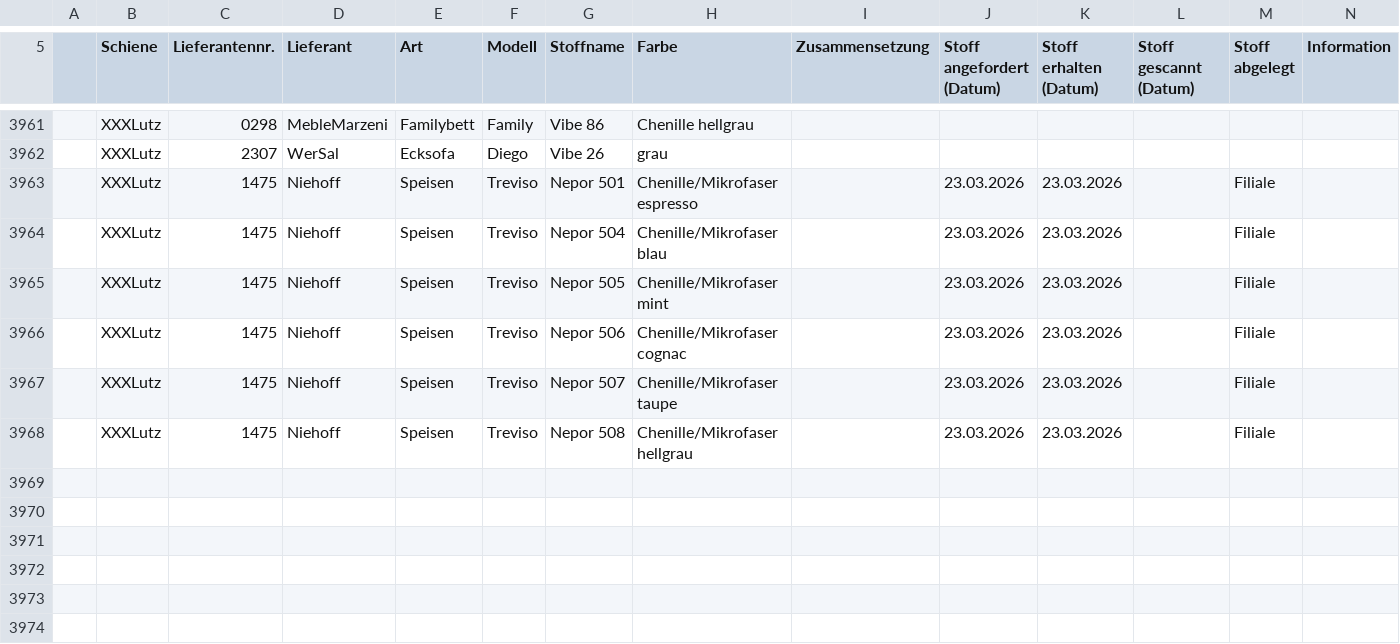
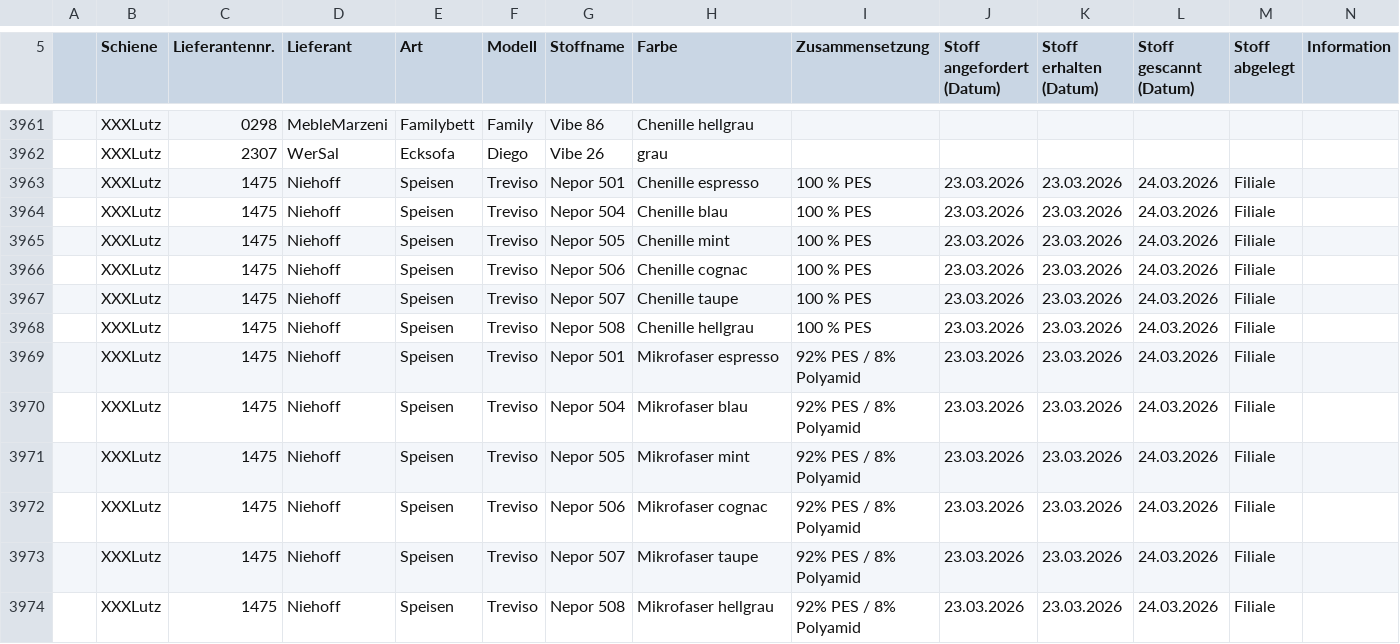
Before and after one commit to WALM-DC/WebTools, a CSV file: public/Stoffe.csv, drawn as a sheet; only a part is shown, gaps mark what is left out; addresses are those after the commit; rows hold the shown columns only; the diff names each change by its address in the sheet, - before the commit and + after, or states it on an @@ line.

Commit message:
update StoffListe

```diff
--- a/public/Stoffe.csv
+++ b/public/Stoffe.csv
+row 3963:  | XXXLutz | 1475 | Niehoff | Speisen | Treviso | Nepor 501 | Chenille espresso | 100 % PES | 23.03.2026 | 23.03.2026 | 24.03.2026 | Filiale
+row 3964:  | XXXLutz | 1475 | Niehoff | Speisen | Treviso | Nepor 504 | Chenille blau | 100 % PES | 23.03.2026 | 23.03.2026 | 24.03.2026 | Filiale
+row 3965:  | XXXLutz | 1475 | Niehoff | Speisen | Treviso | Nepor 505 | Chenille mint | 100 % PES | 23.03.2026 | 23.03.2026 | 24.03.2026 | Filiale
+row 3966:  | XXXLutz | 1475 | Niehoff | Speisen | Treviso | Nepor 506 | Chenille cognac | 100 % PES | 23.03.2026 | 23.03.2026 | 24.03.2026 | Filiale
+row 3967:  | XXXLutz | 1475 | Niehoff | Speisen | Treviso | Nepor 507 | Chenille taupe | 100 % PES | 23.03.2026 | 23.03.2026 | 24.03.2026 | Filiale
+row 3968:  | XXXLutz | 1475 | Niehoff | Speisen | Treviso | Nepor 508 | Chenille hellgrau | 100 % PES | 23.03.2026 | 23.03.2026 | 24.03.2026 | Filiale
-H3969 (Farbe): Chenille/Mikrofaser espresso
+H3969 (Farbe): Mikrofaser espresso
-I3969:I3974 (Zusammensetzung): (empty)
+I3969:I3974 (Zusammensetzung): 92% PES / 8% Polyamid
-L3969:L3974 (Stoff gescannt (Datum)): (empty)
+L3969:L3974 (Stoff gescannt (Datum)): 24.03.2026
-H3970 (Farbe): Chenille/Mikrofaser blau
+H3970 (Farbe): Mikrofaser blau
-H3971 (Farbe): Chenille/Mikrofaser mint
+H3971 (Farbe): Mikrofaser mint
-H3972 (Farbe): Chenille/Mikrofaser cognac
+H3972 (Farbe): Mikrofaser cognac
-H3973 (Farbe): Chenille/Mikrofaser taupe
+H3973 (Farbe): Mikrofaser taupe
-H3974 (Farbe): Chenille/Mikrofaser hellgrau
+H3974 (Farbe): Mikrofaser hellgrau
```
Also changed, not shown: 2 other files.
